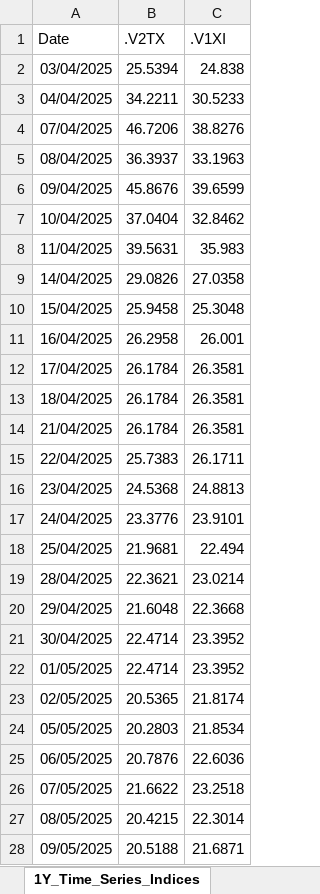
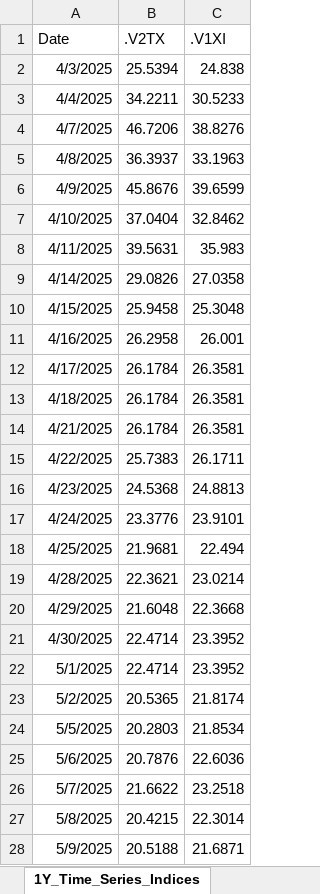
Before and after one commit to lucababbi/Weekly_Snapshot, an Excel workbook: Dashboard/Excel_Dashboard.xlsx, sheet 1Y_Time_Series_Indices, drawn as a sheet; only a part is shown; values as stored, in another font and other column widths than the file's, no borders; the diff covers the shown part only; the diff names each change by its address in the sheet, - before the commit and + after, or states it on an @@ line.

```diff
--- a/Dashboard/Excel_Dashboard.xlsx (sheet 1Y_Time_Series_Indices)
+++ b/Dashboard/Excel_Dashboard.xlsx (sheet 1Y_Time_Series_Indices)
-A2 (Date): 03/04/2025
+A2 (Date): 4/3/2025
-A3 (Date): 04/04/2025
+A3 (Date): 4/4/2025
-A4 (Date): 07/04/2025
+A4 (Date): 4/7/2025
-A5 (Date): 08/04/2025
+A5 (Date): 4/8/2025
-A6 (Date): 09/04/2025
+A6 (Date): 4/9/2025
-A7 (Date): 10/04/2025
+A7 (Date): 4/10/2025
-A8 (Date): 11/04/2025
+A8 (Date): 4/11/2025
-A9 (Date): 14/04/2025
+A9 (Date): 4/14/2025
-A10 (Date): 15/04/2025
+A10 (Date): 4/15/2025
-A11 (Date): 16/04/2025
+A11 (Date): 4/16/2025
-A12 (Date): 17/04/2025
+A12 (Date): 4/17/2025
-A13 (Date): 18/04/2025
+A13 (Date): 4/18/2025
-A14 (Date): 21/04/2025
+A14 (Date): 4/21/2025
-A15 (Date): 22/04/2025
+A15 (Date): 4/22/2025
-A16 (Date): 23/04/2025
+A16 (Date): 4/23/2025
-A17 (Date): 24/04/2025
+A17 (Date): 4/24/2025
-A18 (Date): 25/04/2025
+A18 (Date): 4/25/2025
-A19 (Date): 28/04/2025
+A19 (Date): 4/28/2025
-A20 (Date): 29/04/2025
+A20 (Date): 4/29/2025
-A21 (Date): 30/04/2025
+A21 (Date): 4/30/2025
-A22 (Date): 01/05/2025
+A22 (Date): 5/1/2025
-A23 (Date): 02/05/2025
+A23 (Date): 5/2/2025
-A24 (Date): 05/05/2025
+A24 (Date): 5/5/2025
-A25 (Date): 06/05/2025
+A25 (Date): 5/6/2025
-A26 (Date): 07/05/2025
+A26 (Date): 5/7/2025
-A27 (Date): 08/05/2025
+A27 (Date): 5/8/2025
-A28 (Date): 09/05/2025
+A28 (Date): 5/9/2025
```
Also changed, not shown: 231 edited cells elsewhere in this sheet, sheet FX_Series, sheet Time_Series_Indices, sheet Dashboard, sheet Annual_Returns_Indices, sheet 1M_Time_Series_FX, sheet 1M_Time_Series_Indices, 1 more sheet, hidden cells, charts or pictures, 6 other files.
